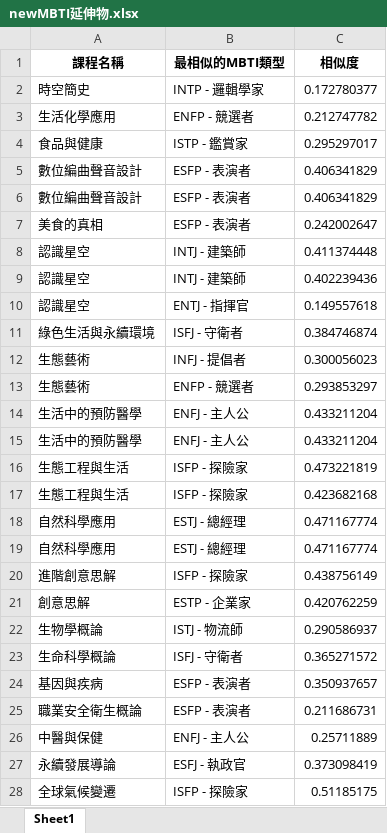
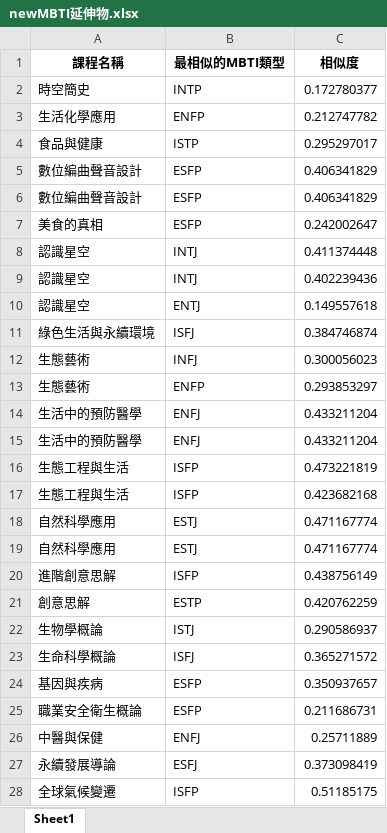
Before and after one commit to void3625/Course-recommendation-system, an Excel workbook: backend/data/newMBTI延伸物.xlsx, sheet Sheet1, drawn as a sheet; only a part is shown; values as stored, in another font and other column widths than the file's, no borders; charts and pictures not drawn; the diff covers the shown part only; the diff names each change by its address in the sheet, - before the commit and + after, or states it on an @@ line.

```diff
--- a/backend/data/newMBTI延伸物.xlsx (sheet Sheet1)
+++ b/backend/data/newMBTI延伸物.xlsx (sheet Sheet1)
-B2 (最相似的MBTI類型): INTP - 邏輯學家
+B2 (最相似的MBTI類型): INTP
-B3 (最相似的MBTI類型): ENFP - 競選者
+B3 (最相似的MBTI類型): ENFP
-B4 (最相似的MBTI類型): ISTP - 鑑賞家
+B4 (最相似的MBTI類型): ISTP
-B5:B7 (最相似的MBTI類型): ESFP - 表演者
+B5:B7 (最相似的MBTI類型): ESFP
-B8:B9 (最相似的MBTI類型): INTJ - 建築師
+B8:B9 (最相似的MBTI類型): INTJ
-B10 (最相似的MBTI類型): ENTJ - 指揮官
+B10 (最相似的MBTI類型): ENTJ
-B11 (最相似的MBTI類型): ISFJ - 守衛者
+B11 (最相似的MBTI類型): ISFJ
-B12 (最相似的MBTI類型): INFJ - 提倡者
+B12 (最相似的MBTI類型): INFJ
-B13 (最相似的MBTI類型): ENFP - 競選者
+B13 (最相似的MBTI類型): ENFP
-B14:B15 (最相似的MBTI類型): ENFJ - 主人公
+B14:B15 (最相似的MBTI類型): ENFJ
-B16:B17 (最相似的MBTI類型): ISFP - 探險家
+B16:B17 (最相似的MBTI類型): ISFP
-B18:B19 (最相似的MBTI類型): ESTJ - 總經理
+B18:B19 (最相似的MBTI類型): ESTJ
-B20 (最相似的MBTI類型): ISFP - 探險家
+B20 (最相似的MBTI類型): ISFP
-B21 (最相似的MBTI類型): ESTP - 企業家
+B21 (最相似的MBTI類型): ESTP
-B22 (最相似的MBTI類型): ISTJ - 物流師
+B22 (最相似的MBTI類型): ISTJ
-B23 (最相似的MBTI類型): ISFJ - 守衛者
+B23 (最相似的MBTI類型): ISFJ
-B24:B25 (最相似的MBTI類型): ESFP - 表演者
+B24:B25 (最相似的MBTI類型): ESFP
-B26 (最相似的MBTI類型): ENFJ - 主人公
+B26 (最相似的MBTI類型): ENFJ
-B27 (最相似的MBTI類型): ESFJ - 執政官
+B27 (最相似的MBTI類型): ESFJ
-B28 (最相似的MBTI類型): ISFP - 探險家
+B28 (最相似的MBTI類型): ISFP
```
Also changed, not shown: 19 edited cells elsewhere in this sheet, charts or pictures, backend/data/newMBTI延伸人.xlsx, backend/data/newMBTI延伸天.xlsx, 23 other files.
